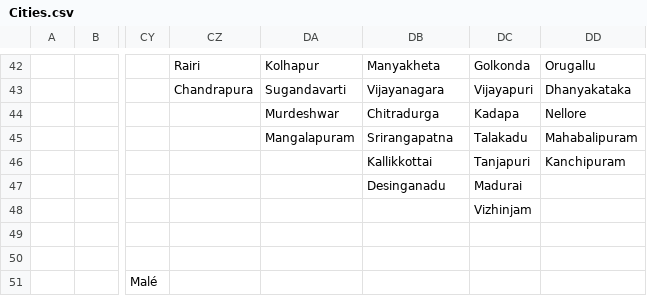
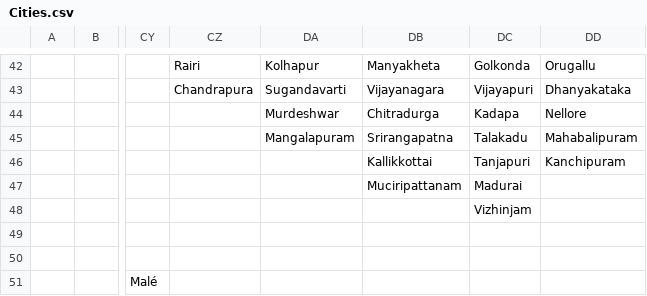
Before and after one commit to dguenms/Dawn-of-Civilization, a CSV file: Assets/Maps/Cities.csv, drawn as a sheet; only a part is shown, gaps mark what is left out; the diff names each change by its address in the sheet, - before the commit and + after, or states it on an @@ line.

```diff
--- a/Assets/Maps/Cities.csv
+++ b/Assets/Maps/Cities.csv
-DB47: Desinganadu
+DB47: Muciripattanam
```
Also changed, not shown: 3 other files.
